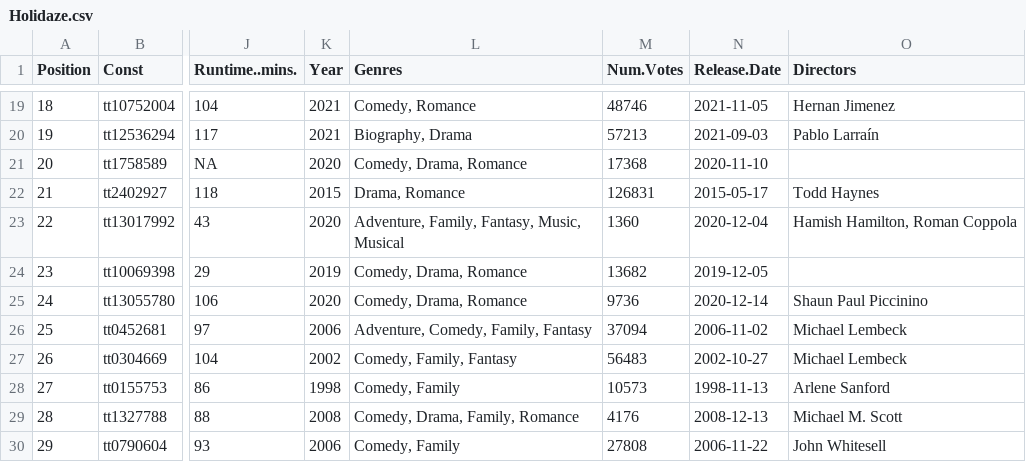
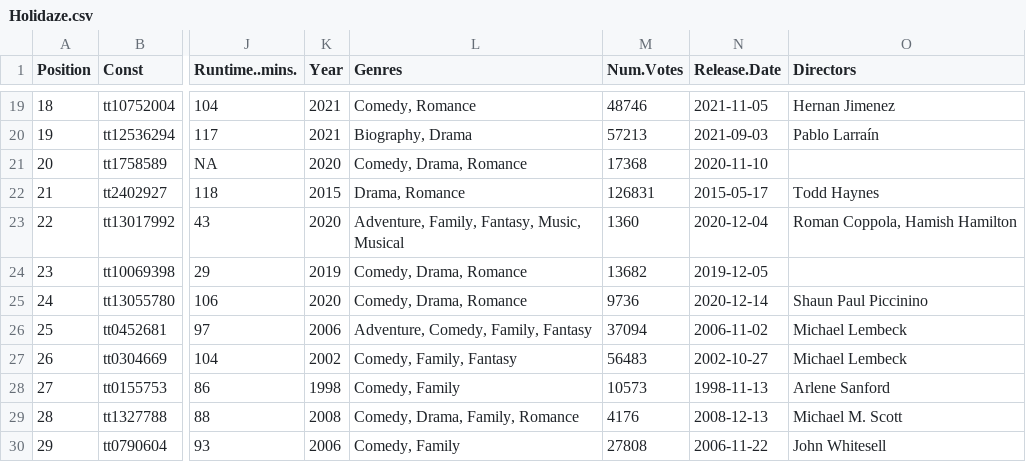
Before and after one commit to jacobmgreer/Media-Consumption, a CSV file: datasets/Holidaze.csv, drawn as a sheet; only a part is shown, gaps mark what is left out; the diff names each change by its address in the sheet, - before the commit and + after, or states it on an @@ line.

```diff
--- a/datasets/Holidaze.csv
+++ b/datasets/Holidaze.csv
-O23 (Directors): Hamish Hamilton, Roman Coppola
+O23 (Directors): Roman Coppola, Hamish Hamilton
```
Also changed, not shown: datasets/AFI-Silver.csv, datasets/Oscars/OscarsAwardSummary.csv, 3 other files.
